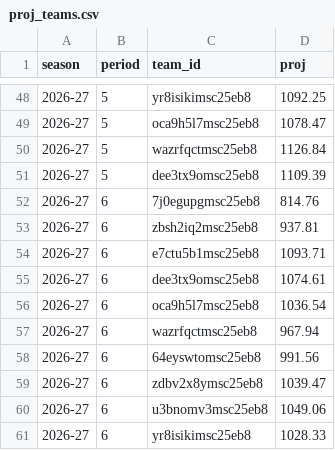
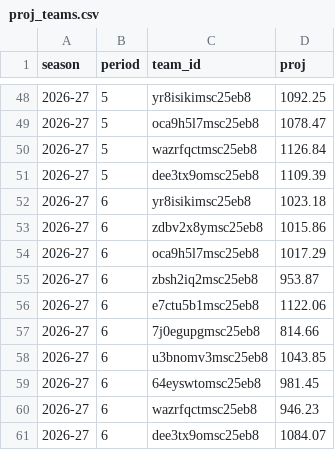
Before and after one commit to salty-api/fantrax-dashboard, a CSV file: data/proj_teams.csv, drawn as a sheet; only a part is shown, gaps mark what is left out.

```diff
--- a/data/proj_teams.csv
+++ b/data/proj_teams.csv
@@ -51,11 +51,11 @@ season,period,team_id,proj
 2026-27,5,dee3tx9omsc25eb8,1109.39
-2026-27,6,7j0egupgmsc25eb8,814.76
-2026-27,6,zbsh2iq2msc25eb8,937.81
-2026-27,6,e7ctu5b1msc25eb8,1093.71
-2026-27,6,dee3tx9omsc25eb8,1074.61
-2026-27,6,oca9h5l7msc25eb8,1036.54
-2026-27,6,wazrfqctmsc25eb8,967.94
-2026-27,6,64eyswtomsc25eb8,991.56
-2026-27,6,zdbv2x8ymsc25eb8,1039.47
-2026-27,6,u3bnomv3msc25eb8,1049.06
-2026-27,6,yr8isikimsc25eb8,1028.33
+2026-27,6,yr8isikimsc25eb8,1023.18
+2026-27,6,zdbv2x8ymsc25eb8,1015.86
+2026-27,6,oca9h5l7msc25eb8,1017.29
+2026-27,6,zbsh2iq2msc25eb8,953.87
+2026-27,6,e7ctu5b1msc25eb8,1122.06
+2026-27,6,7j0egupgmsc25eb8,814.66
+2026-27,6,u3bnomv3msc25eb8,1043.85
+2026-27,6,64eyswtomsc25eb8,981.45
+2026-27,6,wazrfqctmsc25eb8,946.23
+2026-27,6,dee3tx9omsc25eb8,1084.07
```
Also changed, not shown: data/bench.csv, data/proj_players.csv, 2 other files.
